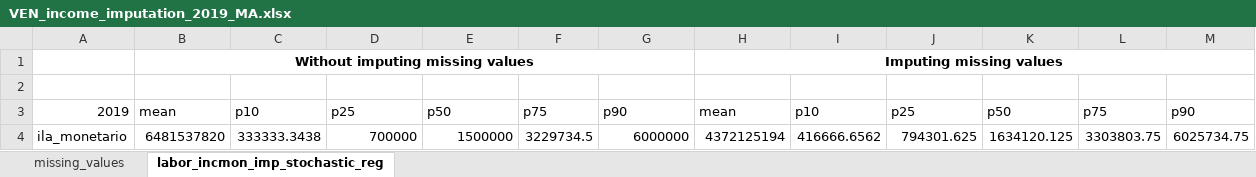
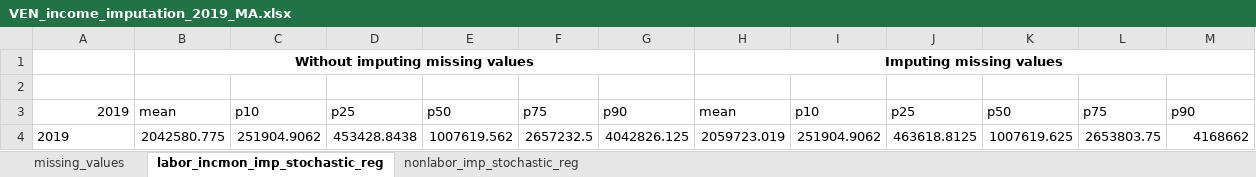
Before and after one commit to gdcaruso/VEN, an Excel workbook: data_management/management/4. income imputation/output/VEN_income_imputation_2019_MA.xlsx, sheet labor_incmon_imp_stochastic_reg, drawn as a sheet; values as stored, in another font and other column widths than the file's, no borders; charts and pictures not drawn; removed rows and columns are numbered as before the commit, all else as after; the diff names each change by its address in the sheet, - before the commit and + after, or states it on an @@ line.

```diff
--- a/data_management/management/4. income imputation/output/VEN_income_imputation_2019_MA.xlsx (sheet labor_incmon_imp_stochastic_reg)
+++ b/data_management/management/4. income imputation/output/VEN_income_imputation_2019_MA.xlsx (sheet labor_incmon_imp_stochastic_reg)
+sheet tab: nonlabor_imp_stochastic_reg
-row 4: ila_monetario | 6481537820 | 333333.3438 | 700000 | 1500000 | 3229734.5 | 6000000 | 4372125194 | 416666.6562 | 794301.625 | 1634120.125 | 3303803.75 | 6025734.75
+row 4: 2019 | 2042580.775 | 251904.9062 | 453428.8438 | 1007619.562 | 2657232.5 | 4042826.125 | 2059723.019 | 251904.9062 | 463618.8125 | 1007619.625 | 2653803.75 | 4168662
```
Also changed, not shown: sheet missing_values, 7 other files.
